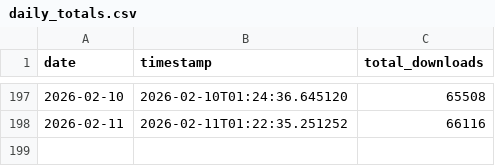
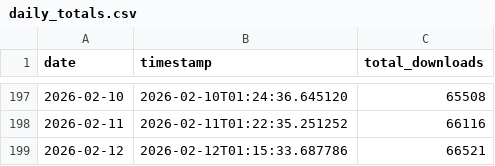
Before and after one commit to Savio-Sou/nargo_download_tracker, a CSV file: daily_totals.csv, drawn as a sheet; only a part is shown, gaps mark what is left out; the diff names each change by its address in the sheet, - before the commit and + after, or states it on an @@ line.

```diff
--- a/daily_totals.csv
+++ b/daily_totals.csv
+row 199: 2026-02-12 | 2026-02-12T01:15:33.687786 | 66521
```
Also changed, not shown: 4 other files.
